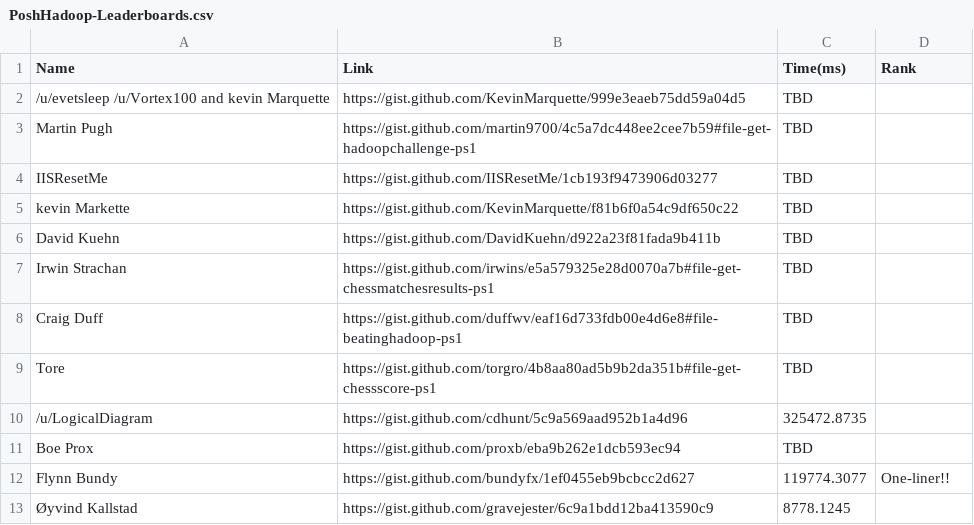
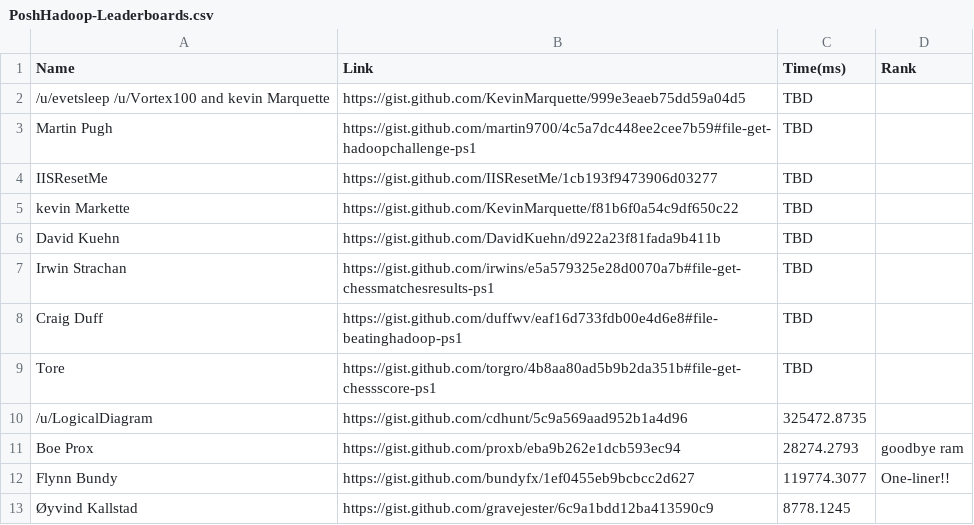
Before and after one commit to 1RedOne/BlogPosts, a CSV file: PoshHadoop-Leaderboards.csv, drawn as a sheet.

Commit message:
Update PoshHadoop-Leaderboards.csv

```diff
--- a/PoshHadoop-Leaderboards.csv
+++ b/PoshHadoop-Leaderboards.csv
@@ -10,3 +10,3 @@ Tore , https://gist.github.com/torgro/4b8aa80ad5b9b2da351b#file-get-chessscore-p
 /u/LogicalDiagram , https://gist.github.com/cdhunt/5c9a569aad952b1a4d96 , 325472.8735 ,
-Boe Prox , https://gist.github.com/proxb/eba9b262e1dcb593ec94 , TBD ,
+Boe Prox , https://gist.github.com/proxb/eba9b262e1dcb593ec94 , 28274.2793 , goodbye ram
 Flynn Bundy , https://gist.github.com/bundyfx/1ef0455eb9bcbcc2d627 , 119774.3077 , One-liner!!
```
